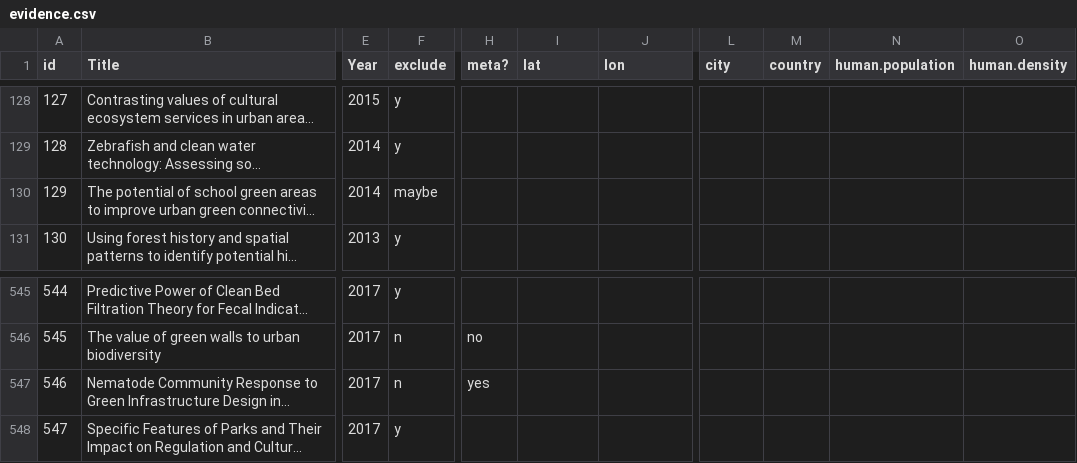
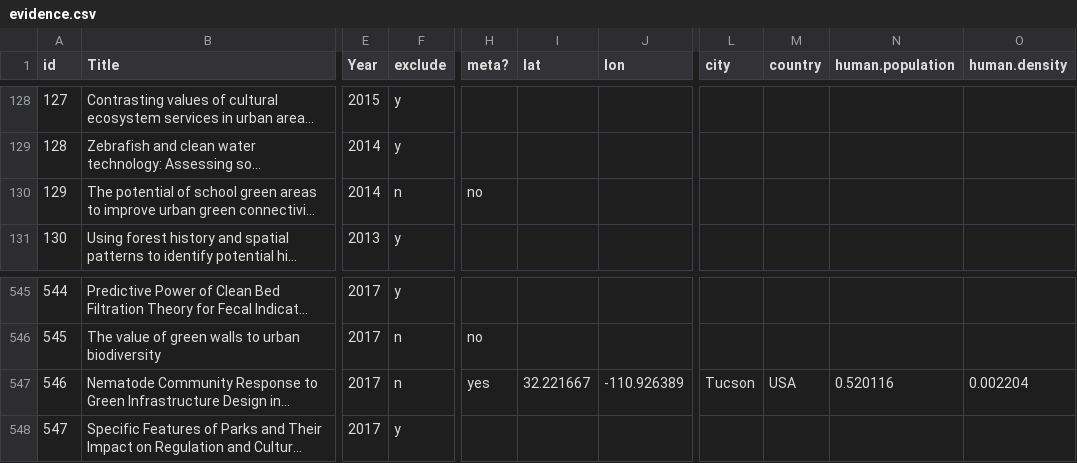
Before and after one commit to afilazzola/GreenInfrastructureMeta, a CSV file: data/evidence.csv, drawn as a sheet; only a part is shown, gaps mark what is left out; long unchanged cells end in …; the diff names each change by its address in the sheet, - before the commit and + after, or states it on an @@ line.

Commit message:
added a missing paper from the author

```diff
--- a/data/evidence.csv
+++ b/data/evidence.csv
-F130 (exclude): maybe
+F130 (exclude): n
-H130 (meta?): (empty)
+H130 (meta?): no
-I547 (lat): (empty)
+I547 (lat): 32.221667
-J547 (lon): (empty)
+J547 (lon): -110.926389
-L547 (city): (empty)
+L547 (city): Tucson
-M547 (country): (empty)
+M547 (country): USA
-N547 (human.population): (empty)
+N547 (human.population): 0.520116
-O547 (human.density): (empty)
+O547 (human.density): 0.002204
```
Also changed, not shown: 1 other file.
